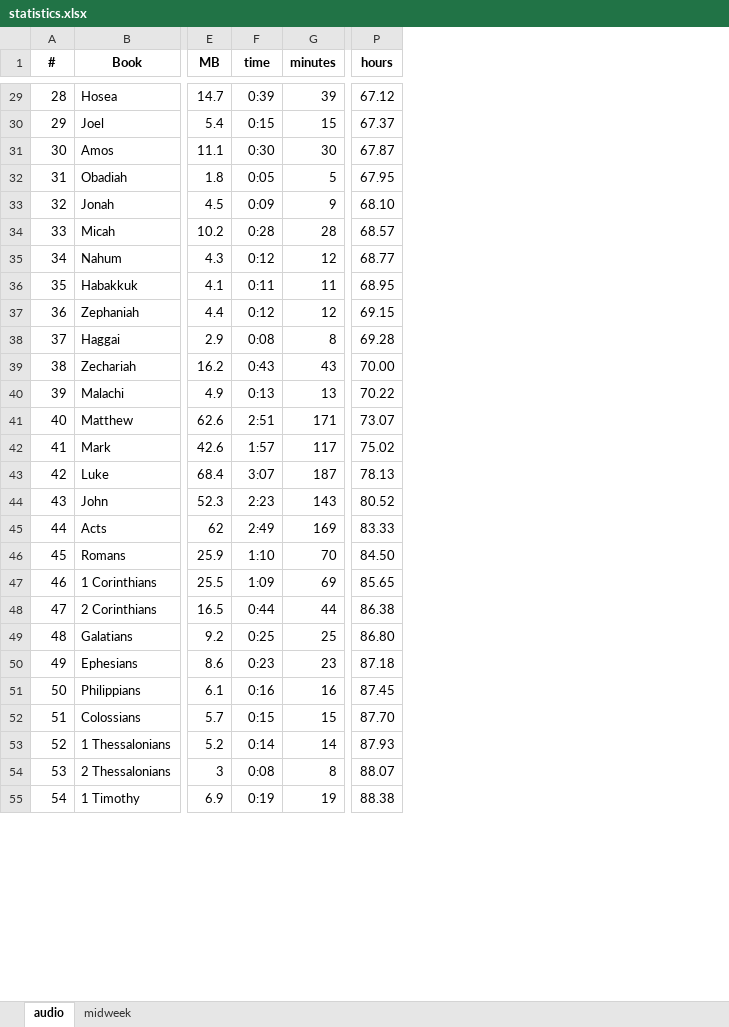
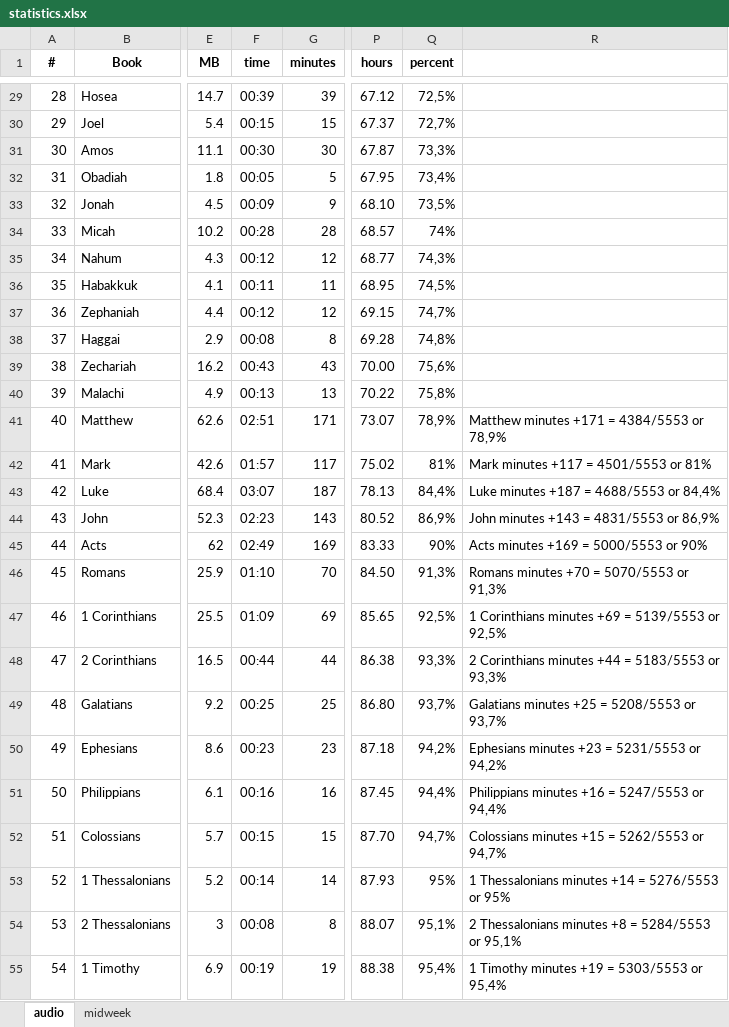
Before and after one commit to kreier/study, an Excel workbook: data/statistics.xlsx, sheet audio, drawn as a sheet; only a part is shown, gaps mark what is left out; values as stored, in another font and other column widths than the file's, no borders; the diff covers the shown part only; the diff names each change by its address in the sheet, - before the commit and + after, or states it on an @@ line.

```diff
--- a/data/statistics.xlsx (sheet audio)
+++ b/data/statistics.xlsx (sheet audio)
+column Q (percent), rows 29-55: 72,5% | 72,7% | 73,3% | 73,4% | 73,5% | 74% | 74,3% | 74,5% | 74,7% | 74,8% | 75,6% | 75,8% | 78,9% | 81% | 84,4% | 86,9% | 90% | 91,3% | 92,5% | 93,3% | 93,7% | 94,2% | 94,4% | 94,7% | 95% | 95,1% | 95,4%
+column R, rows 41-55: Matthew minutes +171 = 4384/5553 or 78,9% | Mark minutes +117 = 4501/5553 or 81% | Luke minutes +187 = 4688/5553 or 84,4% | John minutes +143 = 4831/5553 or 86,9% | Acts minutes +169 = 5000/5553 or 90% | Romans minutes +70 = 5070/5553 or 91,3% | 1 Corinthians minutes +69 = 5139/5553 or 92,5% | 2 Corinthians minutes +44 = 5183/5553 or 93,3% | Galatians minutes +25 = 5208/5553 or 93,7% | Ephesians minutes +23 = 5231/5553 or 94,2% | Philippians minutes +16 = 5247/5553 or 94,4% | Colossians minutes +15 = 5262/5553 or 94,7% | 1 Thessalonians minutes +14 = 5276/5553 or 95% | 2 Thessalonians minutes +8 = 5284/5553 or 95,1% | 1 Timothy minutes +19 = 5303/5553 or 95,4%
-F29 (time): 0:39
+F29 (time): 00:39
-F30 (time): 0:15
+F30 (time): 00:15
-F31 (time): 0:30
+F31 (time): 00:30
-F32 (time): 0:05
+F32 (time): 00:05
-F33 (time): 0:09
+F33 (time): 00:09
-F34 (time): 0:28
+F34 (time): 00:28
-F35 (time): 0:12
+F35 (time): 00:12
-F36 (time): 0:11
+F36 (time): 00:11
-F37 (time): 0:12
+F37 (time): 00:12
-F38 (time): 0:08
+F38 (time): 00:08
-F39 (time): 0:43
+F39 (time): 00:43
-F40 (time): 0:13
+F40 (time): 00:13
-F41 (time): 2:51
+F41 (time): 02:51
-F42 (time): 1:57
+F42 (time): 01:57
-F43 (time): 3:07
+F43 (time): 03:07
-F44 (time): 2:23
+F44 (time): 02:23
-F45 (time): 2:49
+F45 (time): 02:49
-F46 (time): 1:10
+F46 (time): 01:10
-F47 (time): 1:09
+F47 (time): 01:09
-F48 (time): 0:44
+F48 (time): 00:44
-F49 (time): 0:25
+F49 (time): 00:25
-F50 (time): 0:23
+F50 (time): 00:23
-F51 (time): 0:16
+F51 (time): 00:16
-F52 (time): 0:15
+F52 (time): 00:15
-F53 (time): 0:14
+F53 (time): 00:14
-F54 (time): 0:08
+F54 (time): 00:08
-F55 (time): 0:19
+F55 (time): 00:19
```
Also changed, not shown: 64 edited cells elsewhere in this sheet, sheet midweek.
